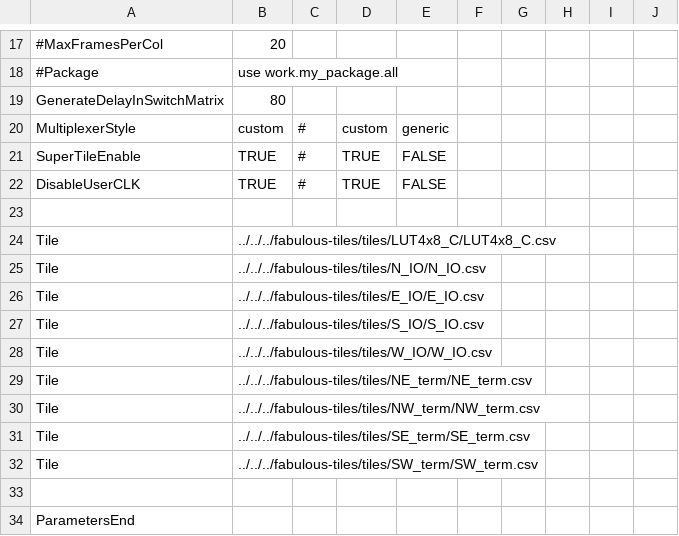
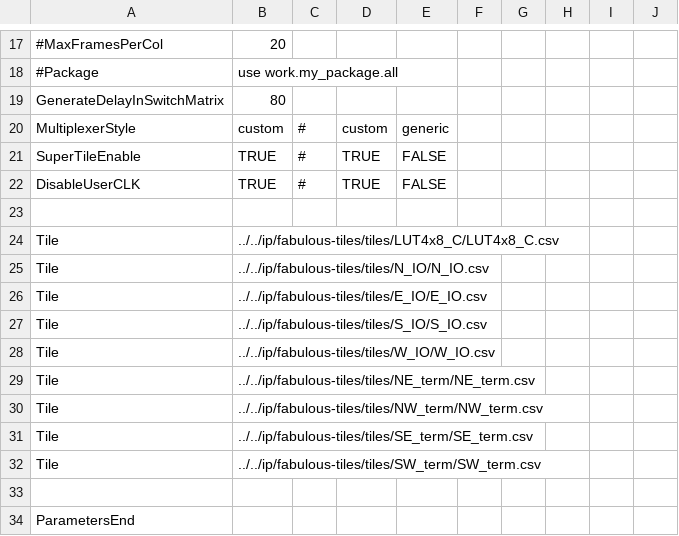
Before and after one commit to mole99/fabulous-fabrics, a CSV file: fabrics/fabric_8x8/fabric_8x8.csv (was fabrics/basic/fabric.csv), drawn as a sheet; only a part is shown, gaps mark what is left out.

Commit message:
Update fabrics, add CI
Signed-off-by: Leo Moser <leomoser99@gmail.com>

```diff
--- a/fabrics/basic/fabric.csv
+++ b/fabrics/fabric_8x8/fabric_8x8.csv
@@ -23,11 +23,11 @@ DisableUserCLK,TRUE,#,TRUE,FALSE,,,,,
 ,,,,,,,,,
-Tile,../../../fabulous-tiles/tiles/LUT4x8_C/LUT4x8_C.csv,,,,,,,,
-Tile,../../../fabulous-tiles/tiles/N_IO/N_IO.csv,,,,,,,,
-Tile,../../../fabulous-tiles/tiles/E_IO/E_IO.csv,,,,,,,,
-Tile,../../../fabulous-tiles/tiles/S_IO/S_IO.csv,,,,,,,,
-Tile,../../../fabulous-tiles/tiles/W_IO/W_IO.csv,,,,,,,,
-Tile,../../../fabulous-tiles/tiles/NE_term/NE_term.csv,,,,,,,,
-Tile,../../../fabulous-tiles/tiles/NW_term/NW_term.csv,,,,,,,,
-Tile,../../../fabulous-tiles/tiles/SE_term/SE_term.csv,,,,,,,,
-Tile,../../../fabulous-tiles/tiles/SW_term/SW_term.csv,,,,,,,,
+Tile,../../ip/fabulous-tiles/tiles/LUT4x8_C/LUT4x8_C.csv,,,,,,,,
+Tile,../../ip/fabulous-tiles/tiles/N_IO/N_IO.csv,,,,,,,,
+Tile,../../ip/fabulous-tiles/tiles/E_IO/E_IO.csv,,,,,,,,
+Tile,../../ip/fabulous-tiles/tiles/S_IO/S_IO.csv,,,,,,,,
+Tile,../../ip/fabulous-tiles/tiles/W_IO/W_IO.csv,,,,,,,,
+Tile,../../ip/fabulous-tiles/tiles/NE_term/NE_term.csv,,,,,,,,
+Tile,../../ip/fabulous-tiles/tiles/NW_term/NW_term.csv,,,,,,,,
+Tile,../../ip/fabulous-tiles/tiles/SE_term/SE_term.csv,,,,,,,,
+Tile,../../ip/fabulous-tiles/tiles/SW_term/SW_term.csv,,,,,,,,
 ,,,,,,,,,
```
Also changed, not shown: 12 other files.
